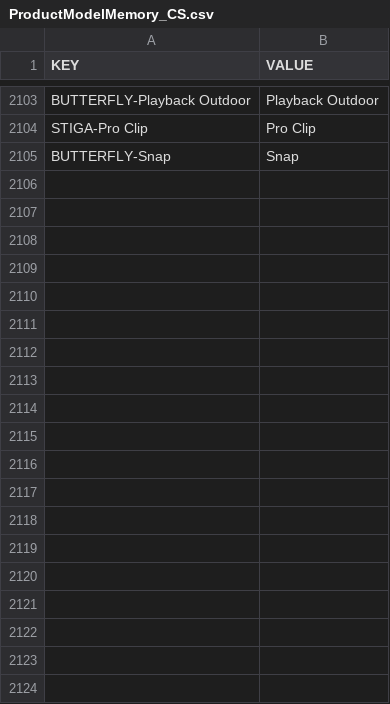
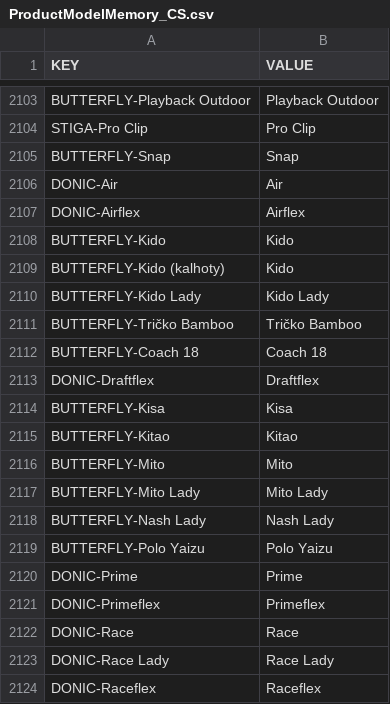
Before and after one commit to DannyJPN/PingPongEshopScraping, a CSV file: desaka_unifier/Memory/ProductModelMemory_CS.csv, drawn as a sheet; only a part is shown, gaps mark what is left out; the diff covers the shown part only; the diff names each change by its address in the sheet, - before the commit and + after, or states it on an @@ line.

```diff
--- a/desaka_unifier/Memory/ProductModelMemory_CS.csv
+++ b/desaka_unifier/Memory/ProductModelMemory_CS.csv
+row 2106: DONIC-Air | Air
+row 2107: DONIC-Airflex | Airflex
+row 2108: BUTTERFLY-Kido | Kido
+row 2109: BUTTERFLY-Kido (kalhoty) | Kido
+row 2110: BUTTERFLY-Kido Lady | Kido Lady
+row 2111: BUTTERFLY-Tričko Bamboo | Tričko Bamboo
+row 2112: BUTTERFLY-Coach 18 | Coach 18
+row 2113: DONIC-Draftflex | Draftflex
+row 2114: BUTTERFLY-Kisa | Kisa
+row 2115: BUTTERFLY-Kitao | Kitao
+row 2116: BUTTERFLY-Mito | Mito
+row 2117: BUTTERFLY-Mito Lady | Mito Lady
+row 2118: BUTTERFLY-Nash Lady | Nash Lady
+row 2119: BUTTERFLY-Polo Yaizu | Polo Yaizu
+row 2120: DONIC-Prime | Prime
+row 2121: DONIC-Primeflex | Primeflex
+row 2122: DONIC-Race | Race
+row 2123: DONIC-Race Lady | Race Lady
+row 2124: DONIC-Raceflex | Raceflex
```
Also changed, not shown: 48 added rows elsewhere in this file.
